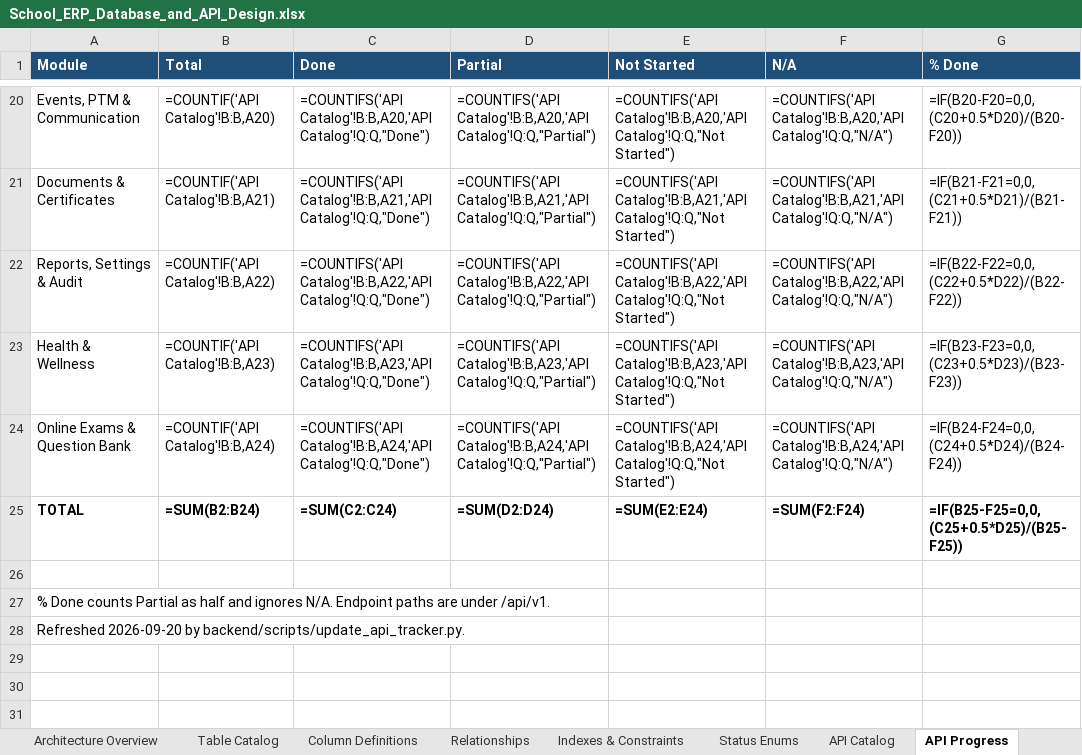
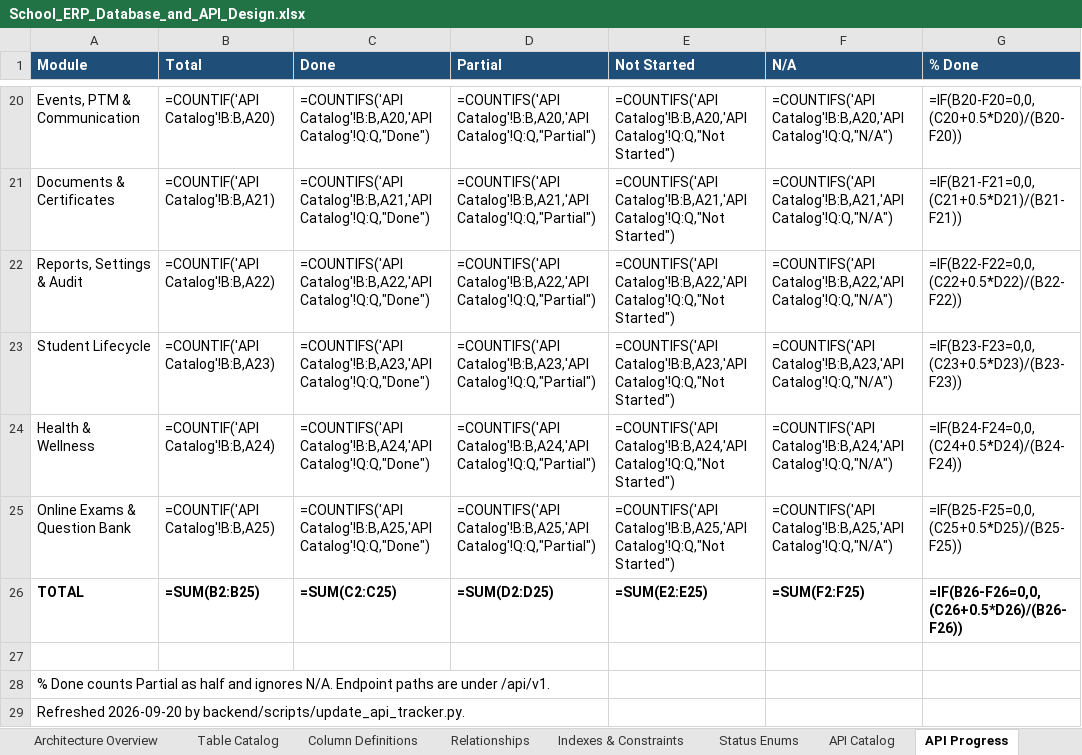
Before and after one commit to kishoreUdatha/schoolManagement-System, an Excel workbook: School_ERP_Database_and_API_Design.xlsx, sheet API Progress, drawn as a sheet; only a part is shown, gaps mark what is left out; values as stored, in another font and other column widths than the file's, no borders; formulas without a stored value are shown as written; addresses are those after the commit; the diff names each change by its address in the sheet, - before the commit and + after, or states it on an @@ line.

```diff
--- a/School_ERP_Database_and_API_Design.xlsx (sheet API Progress)
+++ b/School_ERP_Database_and_API_Design.xlsx (sheet API Progress)
+row 23: Student Lifecycle | =COUNTIF('API Catalog'!B:B,A23) | =COUNTIFS('API Catalog'!B:B,A23,'API Catalog'!Q:Q,"Done") | =COUNTIFS('API Catalog'!B:B,A23,'API Catalog'!Q:Q,"Partial") | =COUNTIFS('API Catalog'!B:B,A23,'API Catalog'!Q:Q,"Not Started") | =COUNTIFS('API Catalog'!B:B,A23,'API Catalog'!Q:Q,"N/A") | =IF(B23-F23=0,0,(C23+0.5*D23)/(B23-F23))
-B24 (Total): =COUNTIF('API Catalog'!B:B,A23)
+B24 (Total): =COUNTIF('API Catalog'!B:B,A24)
-C24 (Done): =COUNTIFS('API Catalog'!B:B,A23,'API Catalog'!Q:Q,"Done")
+C24 (Done): =COUNTIFS('API Catalog'!B:B,A24,'API Catalog'!Q:Q,"Done")
-D24 (Partial): =COUNTIFS('API Catalog'!B:B,A23,'API Catalog'!Q:Q,"Partial")
+D24 (Partial): =COUNTIFS('API Catalog'!B:B,A24,'API Catalog'!Q:Q,"Partial")
-E24 (Not Started): =COUNTIFS('API Catalog'!B:B,A23,'API Catalog'!Q:Q,"Not Started")
+E24 (Not Started): =COUNTIFS('API Catalog'!B:B,A24,'API Catalog'!Q:Q,"Not Started")
-F24 (N/A): =COUNTIFS('API Catalog'!B:B,A23,'API Catalog'!Q:Q,"N/A")
+F24 (N/A): =COUNTIFS('API Catalog'!B:B,A24,'API Catalog'!Q:Q,"N/A")
-G24 (% Done): =IF(B23-F23=0,0,(C23+0.5*D23)/(B23-F23))
+G24 (% Done): =IF(B24-F24=0,0,(C24+0.5*D24)/(B24-F24))
-B25 (Total): =COUNTIF('API Catalog'!B:B,A24)
+B25 (Total): =COUNTIF('API Catalog'!B:B,A25)
-C25 (Done): =COUNTIFS('API Catalog'!B:B,A24,'API Catalog'!Q:Q,"Done")
+C25 (Done): =COUNTIFS('API Catalog'!B:B,A25,'API Catalog'!Q:Q,"Done")
-D25 (Partial): =COUNTIFS('API Catalog'!B:B,A24,'API Catalog'!Q:Q,"Partial")
+D25 (Partial): =COUNTIFS('API Catalog'!B:B,A25,'API Catalog'!Q:Q,"Partial")
-E25 (Not Started): =COUNTIFS('API Catalog'!B:B,A24,'API Catalog'!Q:Q,"Not Started")
+E25 (Not Started): =COUNTIFS('API Catalog'!B:B,A25,'API Catalog'!Q:Q,"Not Started")
-F25 (N/A): =COUNTIFS('API Catalog'!B:B,A24,'API Catalog'!Q:Q,"N/A")
+F25 (N/A): =COUNTIFS('API Catalog'!B:B,A25,'API Catalog'!Q:Q,"N/A")
-G25 (% Done): =IF(B24-F24=0,0,(C24+0.5*D24)/(B24-F24))
+G25 (% Done): =IF(B25-F25=0,0,(C25+0.5*D25)/(B25-F25))
-B26 (Total): =SUM(B2:B24)
+B26 (Total): =SUM(B2:B25)
-C26 (Done): =SUM(C2:C24)
+C26 (Done): =SUM(C2:C25)
-D26 (Partial): =SUM(D2:D24)
+D26 (Partial): =SUM(D2:D25)
-E26 (Not Started): =SUM(E2:E24)
+E26 (Not Started): =SUM(E2:E25)
-F26 (N/A): =SUM(F2:F24)
+F26 (N/A): =SUM(F2:F25)
-G26 (% Done): =IF(B25-F25=0,0,(C25+0.5*D25)/(B25-F25))
+G26 (% Done): =IF(B26-F26=0,0,(C26+0.5*D26)/(B26-F26))
```
Also changed, not shown: sheet API Catalog, 19 other files.
